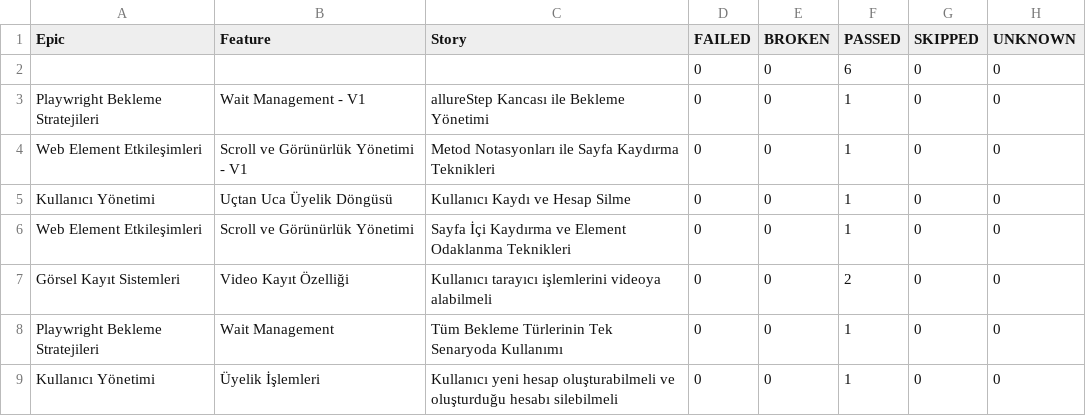
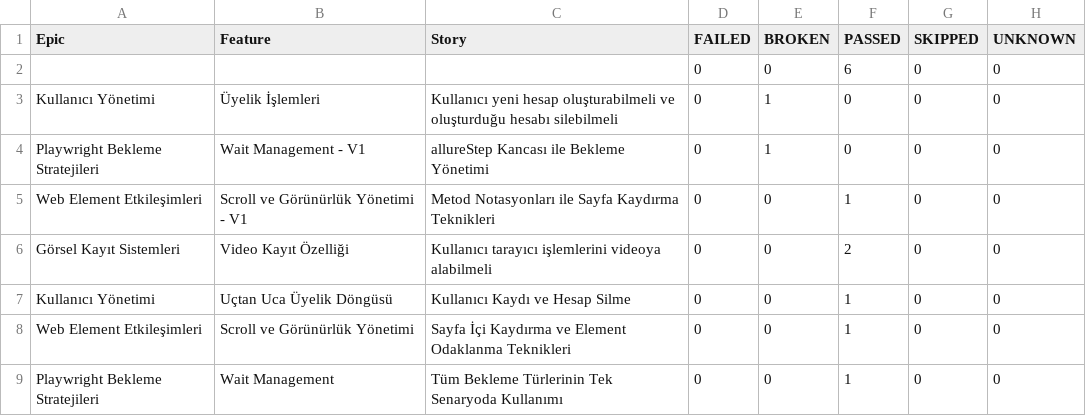
Before and after one commit to kilicCeren/TestAutomationWithPlaywrightJava, a CSV file: allure-history/data/behaviors.csv, drawn as a sheet.

```diff
--- a/allure-history/data/behaviors.csv
+++ b/allure-history/data/behaviors.csv
@@ -2,8 +2,8 @@
 "","","","0","0","6","0","0"
-"Playwright Bekleme Stratejileri","Wait Management - V1","allureStep Kancası ile Bekleme Yönetimi","0","0","1","0","0"
+"Kullanıcı Yönetimi","Üyelik İşlemleri","Kullanıcı yeni hesap oluşturabilmeli ve oluşturduğu hesabı silebilmeli","0","1","0","0","0"
+"Playwright Bekleme Stratejileri","Wait Management - V1","allureStep Kancası ile Bekleme Yönetimi","0","1","0","0","0"
 "Web Element Etkileşimleri","Scroll ve Görünürlük Yönetimi - V1","Metod Notasyonları ile Sayfa Kaydırma Teknikleri","0","0","1","0","0"
+"Görsel Kayıt Sistemleri","Video Kayıt Özelliği","Kullanıcı tarayıcı işlemlerini videoya alabilmeli","0","0","2","0","0"
 "Kullanıcı Yönetimi","Uçtan Uca Üyelik Döngüsü","Kullanıcı Kaydı ve Hesap Silme","0","0","1","0","0"
 "Web Element Etkileşimleri","Scroll ve Görünürlük Yönetimi","Sayfa İçi Kaydırma ve Element Odaklanma Teknikleri","0","0","1","0","0"
-"Görsel Kayıt Sistemleri","Video Kayıt Özelliği","Kullanıcı tarayıcı işlemlerini videoya alabilmeli","0","0","2","0","0"
 "Playwright Bekleme Stratejileri","Wait Management","Tüm Bekleme Türlerinin Tek Senaryoda Kullanımı","0","0","1","0","0"
-"Kullanıcı Yönetimi","Üyelik İşlemleri","Kullanıcı yeni hesap oluşturabilmeli ve oluşturduğu hesabı silebilmeli","0","0","1","0","0"
```
Also changed, not shown: allure-history/data/suites.csv, 52 other files.
